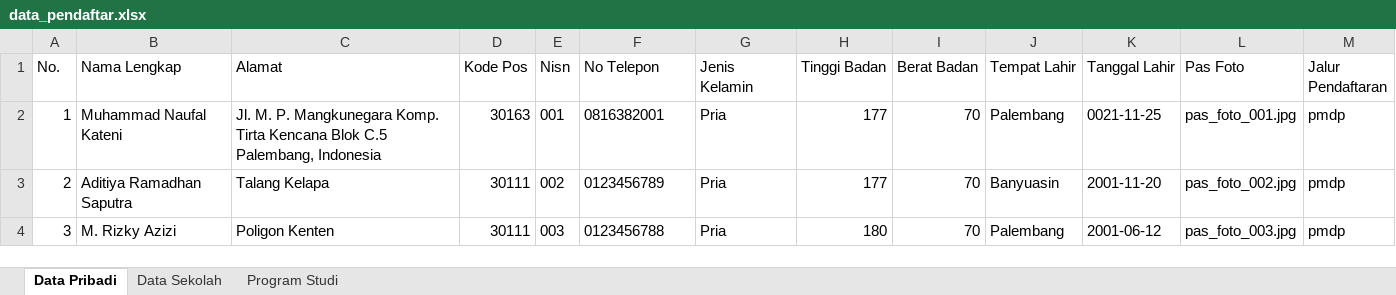
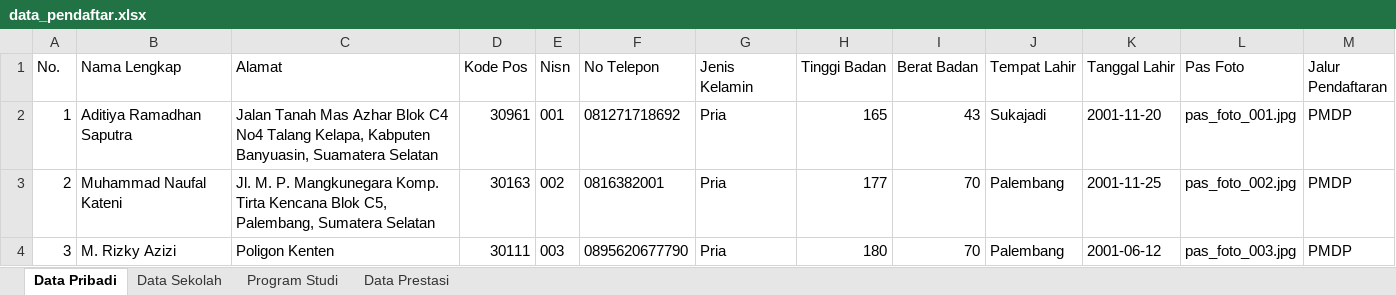
Before and after one commit to Kel-1-Cabang-GitHub/poltekkespalembang, an Excel workbook: exports/xlsx/data_pendaftar.xlsx, sheet Data Pribadi, drawn as a sheet; values as stored, in another font and other column widths than the file's, no borders; the diff names each change by its address in the sheet, - before the commit and + after, or states it on an @@ line.

Commit message:
Make validation and database logic for data prestasi and berkas ktmse gakin

```diff
--- a/exports/xlsx/data_pendaftar.xlsx (sheet Data Pribadi)
+++ b/exports/xlsx/data_pendaftar.xlsx (sheet Data Pribadi)
+sheet tab: Data Prestasi
-B2 (Nama Lengkap): Muhammad Naufal Kateni
+B2 (Nama Lengkap): Aditiya Ramadhan Saputra
-C2 (Alamat): Jl. M. P. Mangkunegara Komp. Tirta Kencana Blok C.5 Palembang, Indonesia
+C2 (Alamat): Jalan Tanah Mas Azhar Blok C4 No4 Talang Kelapa, Kabputen Banyuasin, Suamatera Selatan
-D2 (Kode Pos): 30163
+D2 (Kode Pos): 30961
-F2 (No Telepon): 0816382001
+F2 (No Telepon): 081271718692
-H2 (Tinggi Badan): 177
+H2 (Tinggi Badan): 165
-I2 (Berat Badan): 70
+I2 (Berat Badan): 43
-J2 (Tempat Lahir): Palembang
+J2 (Tempat Lahir): Sukajadi
-K2 (Tanggal Lahir): 0021-11-25
+K2 (Tanggal Lahir): 2001-11-20
-M2:M4 (Jalur Pendaftaran): pmdp
+M2:M4 (Jalur Pendaftaran): PMDP
-B3 (Nama Lengkap): Aditiya Ramadhan Saputra
+B3 (Nama Lengkap): Muhammad Naufal Kateni
-C3 (Alamat): Talang Kelapa
+C3 (Alamat): Jl. M. P. Mangkunegara Komp. Tirta Kencana Blok C5, Palembang, Sumatera Selatan
-D3 (Kode Pos): 30111
+D3 (Kode Pos): 30163
-F3 (No Telepon): 0123456789
+F3 (No Telepon): 0816382001
-J3 (Tempat Lahir): Banyuasin
+J3 (Tempat Lahir): Palembang
-K3 (Tanggal Lahir): 2001-11-20
+K3 (Tanggal Lahir): 2001-11-25
-F4 (No Telepon): 0123456788
+F4 (No Telepon): 0895620677790
```
Also changed, not shown: sheet Data Sekolah, sheet Program Studi, 16 other files.
